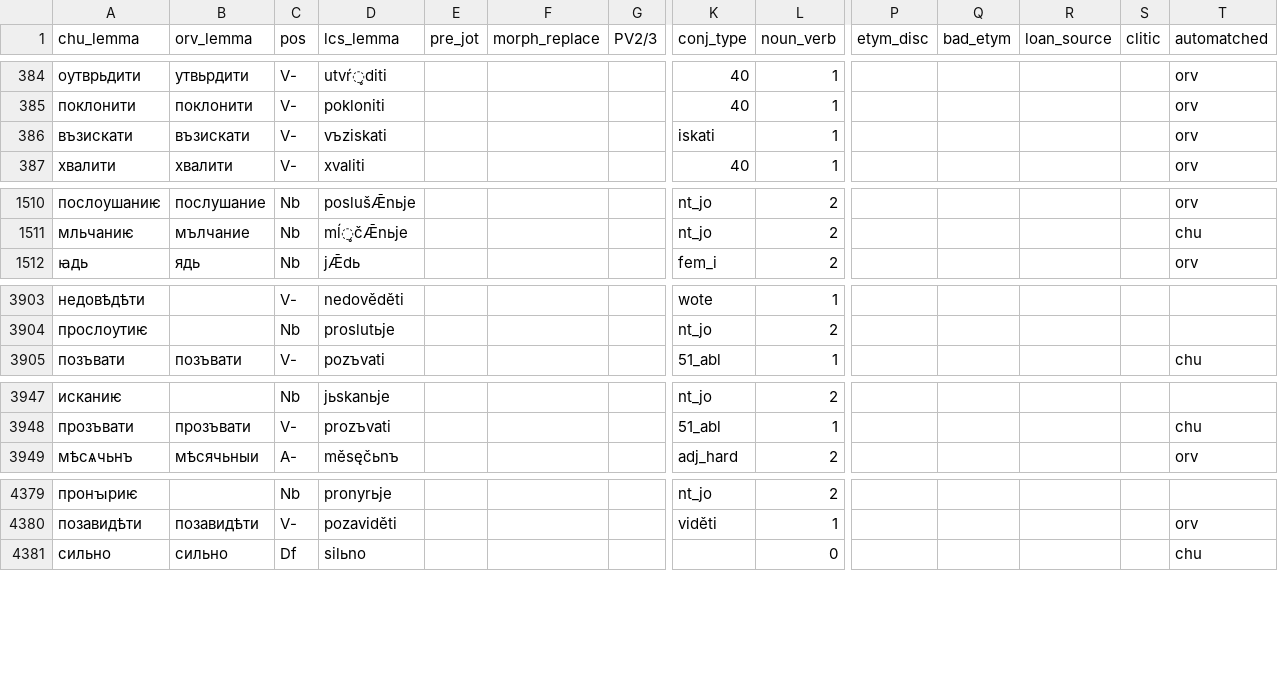
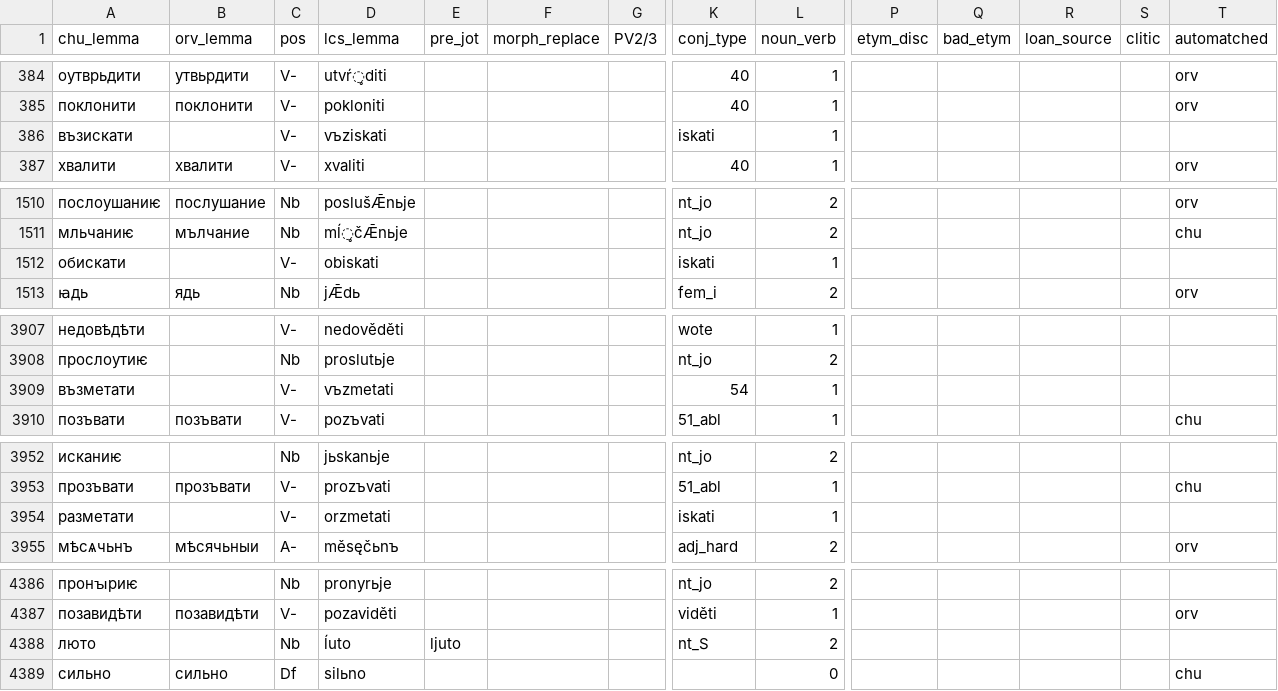
Before and after one commit to 12401453/torot_2023, a CSV file: lemma_lists/lcs_lemmas_master_DO_NOT_USE.csv, drawn as a sheet; only a part is shown, gaps mark what is left out; rows hold the shown columns only; the diff covers the shown part only; the diff names each change by its address in the sheet, - before the commit and + after, or states it on an @@ line.

```diff
--- a/lemma_lists/lcs_lemmas_master_DO_NOT_USE.csv
+++ b/lemma_lists/lcs_lemmas_master_DO_NOT_USE.csv
-B386 (orv_lemma): възискати
+B386 (orv_lemma): (empty)
-T386 (automatched): orv
+T386 (automatched): (empty)
+row 1512: обискати |  | V- | obiskati |  |  |  | iskati | 1
+row 3909: възметати |  | V- | vъzmetati |  |  |  | 54 | 1
+row 3954: разметати |  | V- | orzmetati |  |  |  | iskati | 1
+row 4388: люто |  | Nb | ĺuto | ljuto |  |  | nt_S | 2
```
Also changed, not shown: 18 added rows and 17 edited cells elsewhere in this file, greek_alignment/grc_lemmas.csv, lemma_lists/orv_automatches_log.csv, 37 other files.
